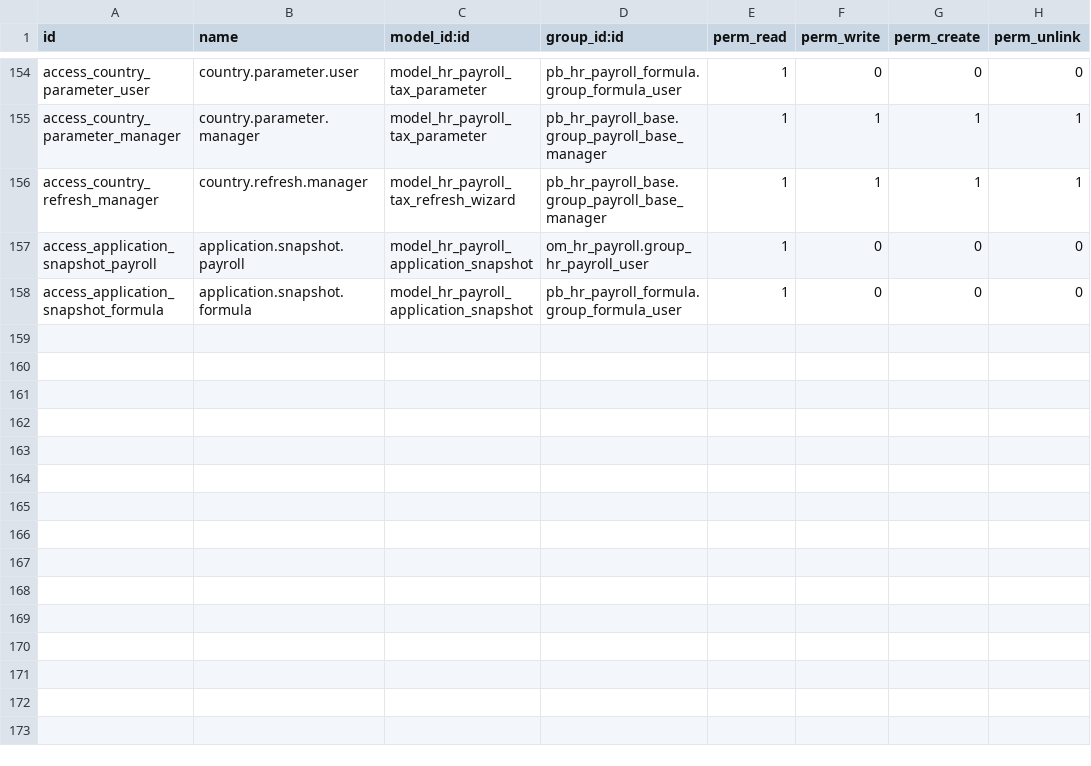
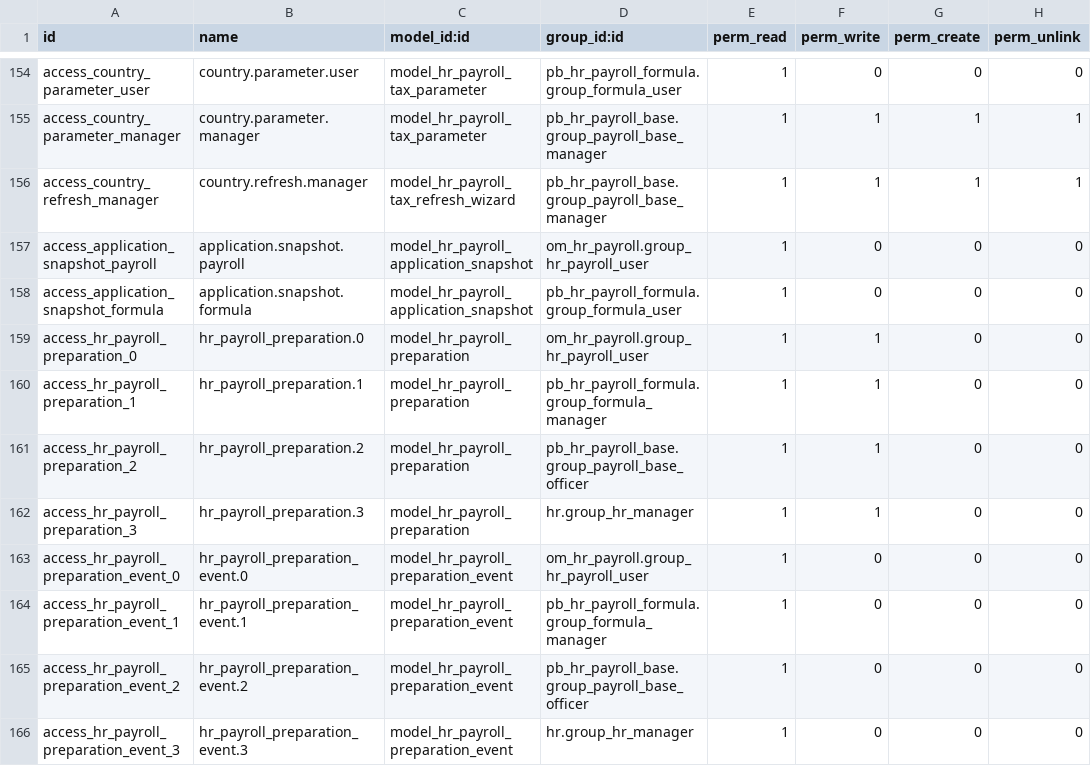
Before and after one commit to biztinct/gitlocal, a CSV file: pb_hr_payroll_formula/security/ir.model.access.csv, drawn as a sheet; only a part is shown, gaps mark what is left out.

Commit message:
Add durable payroll review worksheet with source-aware cell corrections

```diff
--- a/pb_hr_payroll_formula/security/ir.model.access.csv
+++ b/pb_hr_payroll_formula/security/ir.model.access.csv
@@ -158 +158,9 @@ access_application_snapshot_payroll,application.snapshot.payroll,model_hr_payrol
 access_application_snapshot_formula,application.snapshot.formula,model_hr_payroll_application_snapshot,pb_hr_payroll_formula.group_formula_user,1,0,0,0
+access_hr_payroll_preparation_0,hr_payroll_preparation.0,model_hr_payroll_preparation,om_hr_payroll.group_hr_payroll_user,1,1,0,0
+access_hr_payroll_preparation_1,hr_payroll_preparation.1,model_hr_payroll_preparation,pb_hr_payroll_formula.group_formula_manager,1,1,0,0
+access_hr_payroll_preparation_2,hr_payroll_preparation.2,model_hr_payroll_preparation,pb_hr_payroll_base.group_payroll_base_officer,1,1,0,0
+access_hr_payroll_preparation_3,hr_payroll_preparation.3,model_hr_payroll_preparation,hr.group_hr_manager,1,1,0,0
+access_hr_payroll_preparation_event_0,hr_payroll_preparation_event.0,model_hr_payroll_preparation_event,om_hr_payroll.group_hr_payroll_user,1,0,0,0
+access_hr_payroll_preparation_event_1,hr_payroll_preparation_event.1,model_hr_payroll_preparation_event,pb_hr_payroll_formula.group_formula_manager,1,0,0,0
+access_hr_payroll_preparation_event_2,hr_payroll_preparation_event.2,model_hr_payroll_preparation_event,pb_hr_payroll_base.group_payroll_base_officer,1,0,0,0
+access_hr_payroll_preparation_event_3,hr_payroll_preparation_event.3,model_hr_payroll_preparation_event,hr.group_hr_manager,1,0,0,0
```
Also changed, not shown: 17 other files.
